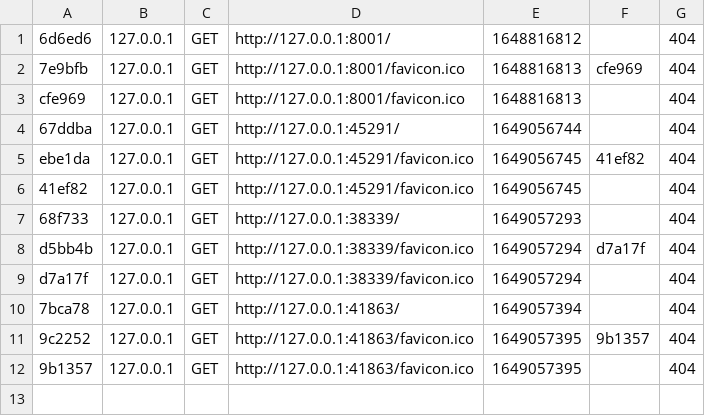
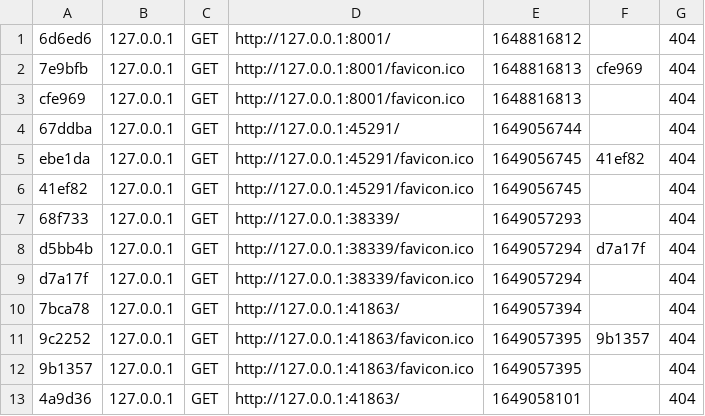
Before and after one commit to johan030/Marmiton, a CSV file: var/cache/dev/profiler/index.csv, drawn as a sheet; the diff names each change by its address in the sheet, - before the commit and + after, or states it on an @@ line.

```diff
--- a/var/cache/dev/profiler/index.csv
+++ b/var/cache/dev/profiler/index.csv
+row 13: 4a9d36 | 127.0.0.1 | GET | http://127.0.0.1:41863/ | 1649058101 |  | 404
```
Also changed, not shown: 1 other file.
